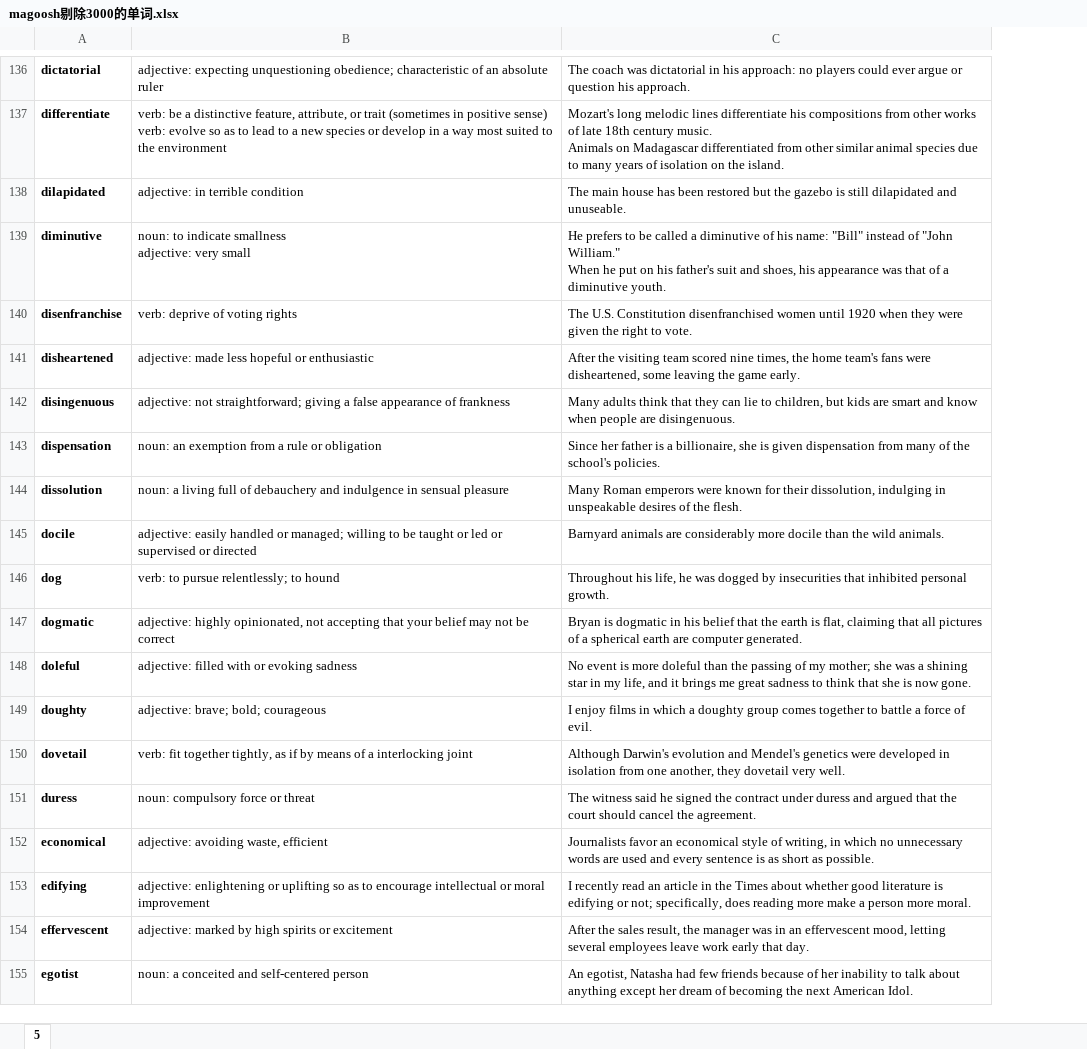
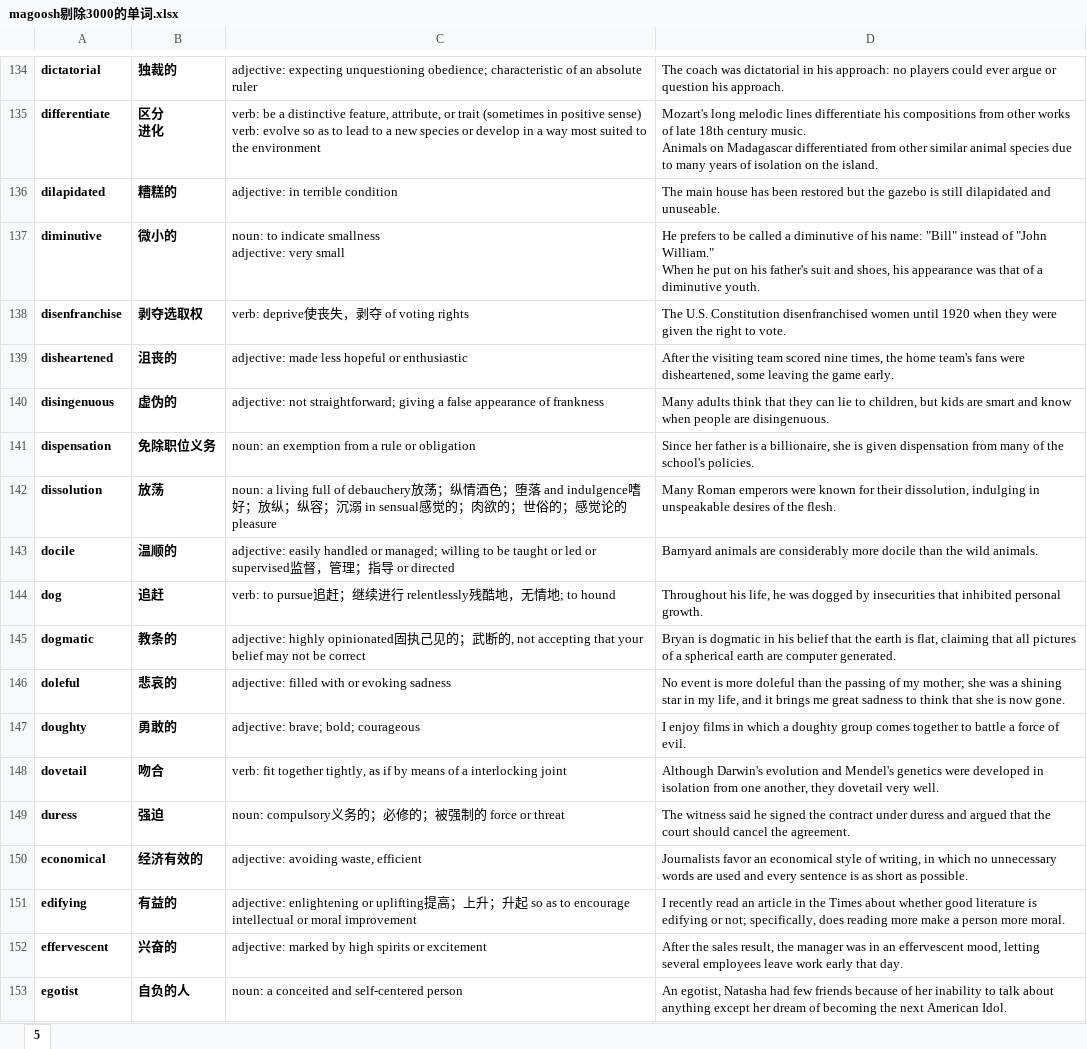
Before and after one commit to F4bwDP6a6W/FLY_US, an Excel workbook: GRE/词汇/要你命三千系列/magoosh剔除3000的单词.xlsx, sheet 5, drawn as a sheet; only a part is shown, gaps mark what is left out; values as stored, in another font and other column widths than the file's, no borders; addresses are those after the commit; ↵ is a line break in a cell; the diff covers the shown part only; the diff names each change by its address in the sheet, - before the commit and + after, or states it on an @@ line.

```diff
--- a/GRE/词汇/要你命三千系列/magoosh剔除3000的单词.xlsx (sheet 5)
+++ b/GRE/词汇/要你命三千系列/magoosh剔除3000的单词.xlsx (sheet 5)
+column B, rows 134-153: 独裁的 | 区分 ↵ 进化 | 糟糕的 | 微小的 | 剥夺选取权 | 沮丧的 | 虚伪的 | 免除职位义务 | 放荡 | 温顺的 | 追赶 | 教条的 | 悲哀的 | 勇敢的 | 吻合 | 强迫 | 经济有效的 | 有益的 | 兴奋的 | 自负的人
-C138: verb: deprive of voting rights
+C138: verb: deprive使丧失，剥夺 of voting rights
-C142: …of debauchery and indulgence in sensual pleasure
+C142: …of debauchery放荡；纵情酒色；堕落 and indulgence嗜好；放纵；纵容；沉溺 in sensual感觉的；肉欲的；世俗的；感觉论的 pleasure
-C143: …or supervised or directed
+C143: …or supervised监督，管理；指导 or directed
-C144: verb: to pursue relentlessly; to hound
+C144: verb: to pursue追赶；继续进行 relentlessly残酷地，无情地; to hound
-C145: adjective: highly opinionated, not accepting…
+C145: adjective: highly opinionated固执己见的；武断的, not accepting…
-C149: noun: compulsory force or threat
+C149: noun: compulsory义务的；必修的；被强制的 force or threat
-C151: …or uplifting so as…
+C151: …or uplifting提高；上升；升起 so as…
```
Also changed, not shown: 1 added row, 3 removed rows and 92 edited cells elsewhere in this sheet, 8 other files.
